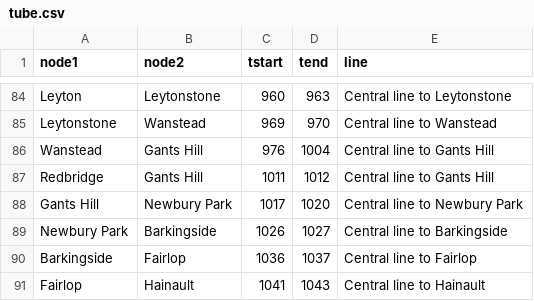
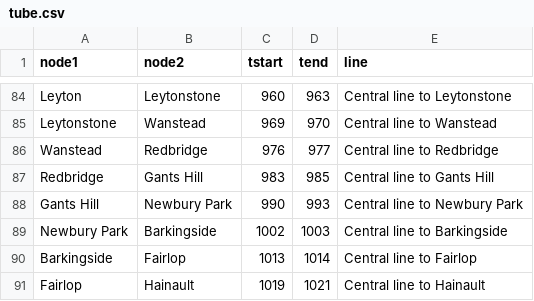
Before and after one commit to soca-git/overtime, a CSV file: OVERTIME/tube.csv, drawn as a sheet; only a part is shown, gaps mark what is left out.

```diff
--- a/OVERTIME/tube.csv
+++ b/OVERTIME/tube.csv
@@ -85,7 +85,7 @@ Leyton,Leytonstone,960,963,Central line to Leytonstone
 Leytonstone,Wanstead,969,970,Central line to Wanstead
-Wanstead,Gants Hill,976,1004,Central line to Gants Hill
-Redbridge,Gants Hill,1011,1012,Central line to Gants Hill
-Gants Hill,Newbury Park,1017,1020,Central line to Newbury Park
-Newbury Park,Barkingside,1026,1027,Central line to Barkingside
-Barkingside,Fairlop,1036,1037,Central line to Fairlop
-Fairlop,Hainault,1041,1043,Central line to Hainault
+Wanstead,Redbridge,976,977,Central line to Redbridge
+Redbridge,Gants Hill,983,985,Central line to Gants Hill
+Gants Hill,Newbury Park,990,993,Central line to Newbury Park
+Newbury Park,Barkingside,1002,1003,Central line to Barkingside
+Barkingside,Fairlop,1013,1014,Central line to Fairlop
+Fairlop,Hainault,1019,1021,Central line to Hainault
```
Also changed, not shown: 8 other files.
